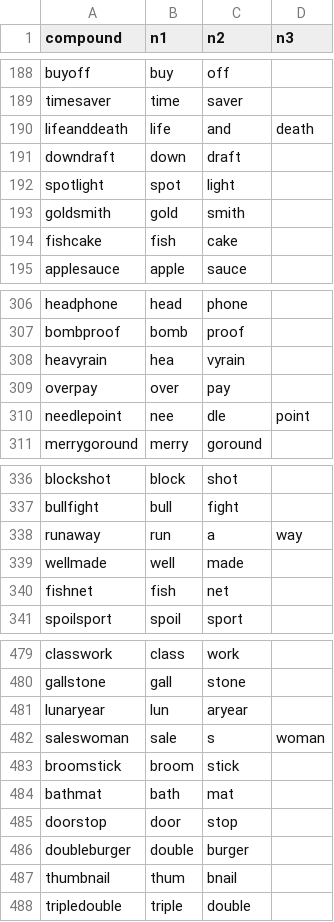
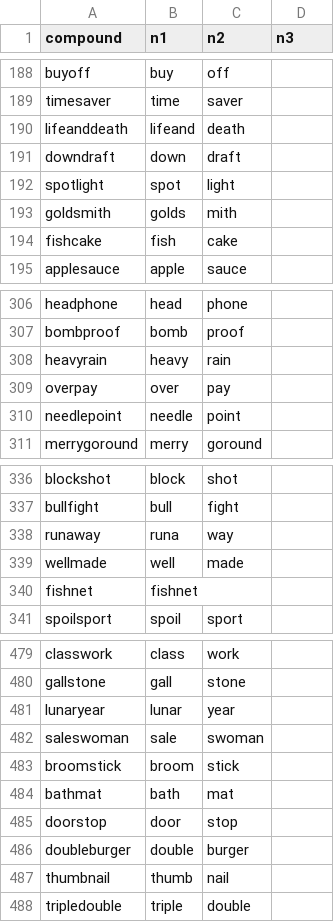
Before and after one commit to saraitne11/skcc_4_1_ML, a CSV file: CompSplit/result2.csv (was CompSplit/result.csv), drawn as a sheet; only a part is shown, gaps mark what is left out; the diff covers the shown part only.

```diff
--- a/CompSplit/result.csv
+++ b/CompSplit/result2.csv
@@ -189,6 +189,6 @@ buyoff,buy,off,
 timesaver,time,saver,
-lifeanddeath,life,and,death
+lifeanddeath,lifeand,death,
 downdraft,down,draft,
 spotlight,spot,light,
-goldsmith,gold,smith,
+goldsmith,golds,mith,
 fishcake,fish,cake,
@@ -307,5 +307,5 @@ headphone,head,phone,
 bombproof,bomb,proof,
-heavyrain,hea,vyrain,
+heavyrain,heavy,rain,
 overpay,over,pay,
-needlepoint,nee,dle,point
+needlepoint,needle,point,
 merrygoround,merry,goround,
@@ -337,5 +337,5 @@ blockshot,block,shot,
 bullfight,bull,fight,
-runaway,run,a,way
+runaway,runa,way,
 wellmade,well,made,
-fishnet,fish,net,
+fishnet,fishnet,,
 spoilsport,spoil,sport,
@@ -480,4 +480,4 @@ classwork,class,work,
 gallstone,gall,stone,
-lunaryear,lun,aryear,
-saleswoman,sale,s,woman
+lunaryear,lunar,year,
+saleswoman,sale,swoman,
 broomstick,broom,stick,
@@ -486,3 +486,3 @@ doorstop,door,stop,
 doubleburger,double,burger,
-thumbnail,thum,bnail,
+thumbnail,thumb,nail,
 tripledouble,triple,double,
```
Also changed, not shown: 77 edited cells elsewhere in this file, 7 other files.
